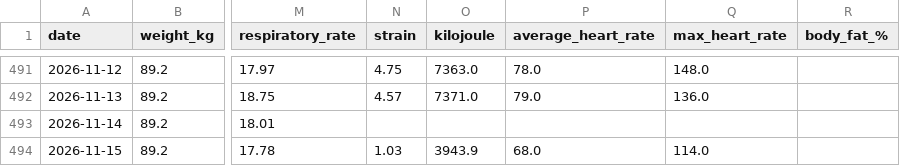
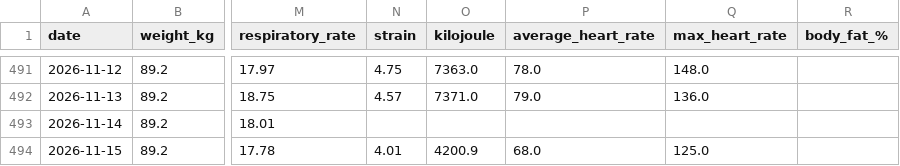
Before and after one commit to 4nd7ey-lab/whoop-public, a CSV file: daily_summary.csv, drawn as a sheet; only a part is shown, gaps mark what is left out; the diff names each change by its address in the sheet, - before the commit and + after, or states it on an @@ line.

Commit message:
mirror: update from Sheets

```diff
--- a/daily_summary.csv
+++ b/daily_summary.csv
-N494 (strain): 1.03
+N494 (strain): 4.01
-O494 (kilojoule): 3943.9
+O494 (kilojoule): 4200.9
-Q494 (max_heart_rate): 114.0
+Q494 (max_heart_rate): 125.0
```
